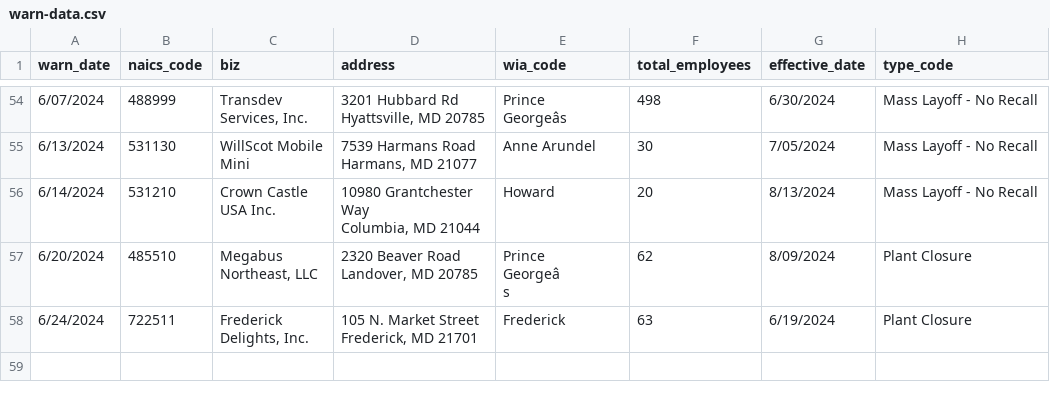
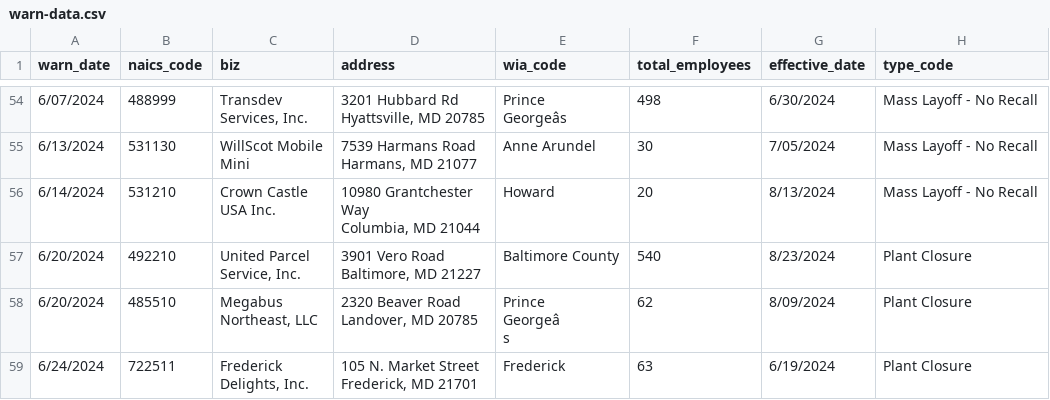
Before and after one commit to danacassidy/kitty-the-cat-github-scraper, a CSV file: warn-data.csv, drawn as a sheet; only a part is shown, gaps mark what is left out; ↵ is a line break in a cell; the diff names each change by its address in the sheet, - before the commit and + after, or states it on an @@ line.

```diff
--- a/warn-data.csv
+++ b/warn-data.csv
+row 57: 6/20/2024 | 492210 | United Parcel ↵ Service, Inc. | 3901 Vero Road ↵ Baltimore, MD 21227 | Baltimore County | 540 | 8/23/2024 | Plant Closure
```
